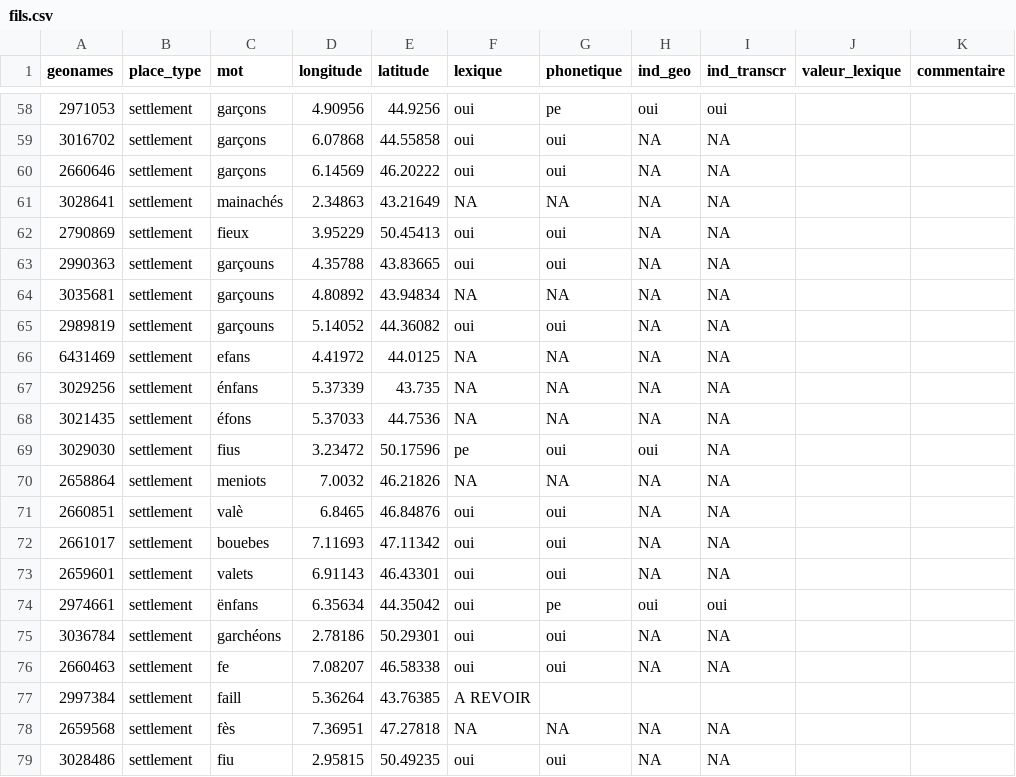
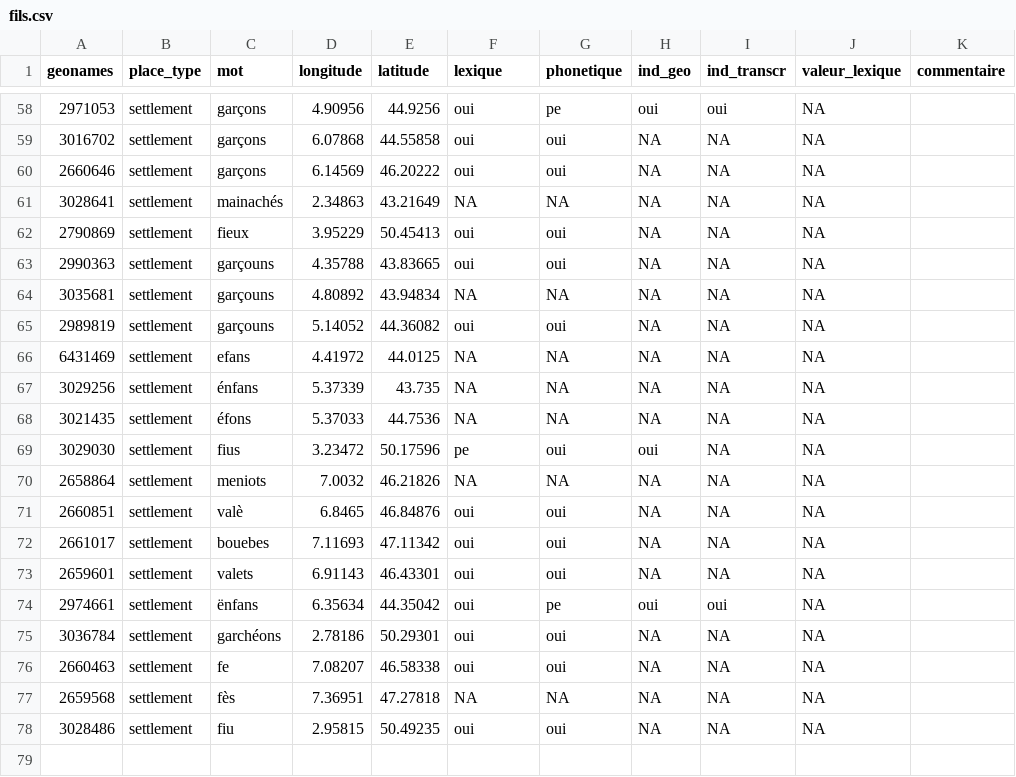
Before and after one commit to DEFI-COLaF/Parabole, a CSV file: 4_visualisation_carte/4_analyses/fils.csv, drawn as a sheet; only a part is shown, gaps mark what is left out; the diff covers the shown part only.

```diff
--- a/4_visualisation_carte/4_analyses/fils.csv
+++ b/4_visualisation_carte/4_analyses/fils.csv
@@ -58,22 +58,21 @@ geonames,place_type,mot,longitude,latitude,lexique,phonetique,ind_geo,ind_transc
-2971053,settlement,garçons,4.90956,44.9256,oui,pe,oui,oui,,
-3016702,settlement,garçons,6.07868,44.55858,oui,oui,NA,NA,,
-2660646,settlement,garçons,6.14569,46.20222,oui,oui,NA,NA,,
-3028641,settlement,mainachés,2.34863,43.21649,NA,NA,NA,NA,,
-2790869,settlement,fieux,3.95229,50.45413,oui,oui,NA,NA,,
-2990363,settlement,garçouns,4.35788,43.83665,oui,oui,NA,NA,,
-3035681,settlement,garçouns,4.80892,43.94834,NA,NA,NA,NA,,
-2989819,settlement,garçouns,5.14052,44.36082,oui,oui,NA,NA,,
-6431469,settlement,efans,4.41972,44.0125,NA,NA,NA,NA,,
-3029256,settlement,énfans,5.37339,43.735,NA,NA,NA,NA,,
-3021435,settlement,éfons,5.37033,44.7536,NA,NA,NA,NA,,
-3029030,settlement,fius,3.23472,50.17596,pe,oui,oui,NA,,
-2658864,settlement,meniots,7.0032,46.21826,NA,NA,NA,NA,,
-2660851,settlement,valè,6.8465,46.84876,oui,oui,NA,NA,,
-2661017,settlement,bouebes,7.11693,47.11342,oui,oui,NA,NA,,
-2659601,settlement,valets,6.91143,46.43301,oui,oui,NA,NA,,
-2974661,settlement,ënfans,6.35634,44.35042,oui,pe,oui,oui,,
-3036784,settlement,garchéons,2.78186,50.29301,oui,oui,NA,NA,,
-2660463,settlement,fe,7.08207,46.58338,oui,oui,NA,NA,,
-2997384,settlement,faill,5.36264,43.76385,A REVOIR,,,,,
-2659568,settlement,fès,7.36951,47.27818,NA,NA,NA,NA,,
-3028486,settlement,fiu,2.95815,50.49235,oui,oui,NA,NA,,
+2971053,settlement,garçons,4.90956,44.9256,oui,pe,oui,oui,NA,
+3016702,settlement,garçons,6.07868,44.55858,oui,oui,NA,NA,NA,
+2660646,settlement,garçons,6.14569,46.20222,oui,oui,NA,NA,NA,
+3028641,settlement,mainachés,2.34863,43.21649,NA,NA,NA,NA,NA,
+2790869,settlement,fieux,3.95229,50.45413,oui,oui,NA,NA,NA,
+2990363,settlement,garçouns,4.35788,43.83665,oui,oui,NA,NA,NA,
+3035681,settlement,garçouns,4.80892,43.94834,NA,NA,NA,NA,NA,
+2989819,settlement,garçouns,5.14052,44.36082,oui,oui,NA,NA,NA,
+6431469,settlement,efans,4.41972,44.0125,NA,NA,NA,NA,NA,
+3029256,settlement,énfans,5.37339,43.735,NA,NA,NA,NA,NA,
+3021435,settlement,éfons,5.37033,44.7536,NA,NA,NA,NA,NA,
+3029030,settlement,fius,3.23472,50.17596,pe,oui,oui,NA,NA,
+2658864,settlement,meniots,7.0032,46.21826,NA,NA,NA,NA,NA,
+2660851,settlement,valè,6.8465,46.84876,oui,oui,NA,NA,NA,
+2661017,settlement,bouebes,7.11693,47.11342,oui,oui,NA,NA,NA,
+2659601,settlement,valets,6.91143,46.43301,oui,oui,NA,NA,NA,
+2974661,settlement,ënfans,6.35634,44.35042,oui,pe,oui,oui,NA,
+3036784,settlement,garchéons,2.78186,50.29301,oui,oui,NA,NA,NA,
+2660463,settlement,fe,7.08207,46.58338,oui,oui,NA,NA,NA,
+2659568,settlement,fès,7.36951,47.27818,NA,NA,NA,NA,NA,
+3028486,settlement,fiu,2.95815,50.49235,oui,oui,NA,NA,NA,
```
Also changed, not shown: 3 added rows, 3 removed rows and 53 edited cells elsewhere in this file, 4_visualisation_carte/4_analyses/donner.csv, 2 other files.
